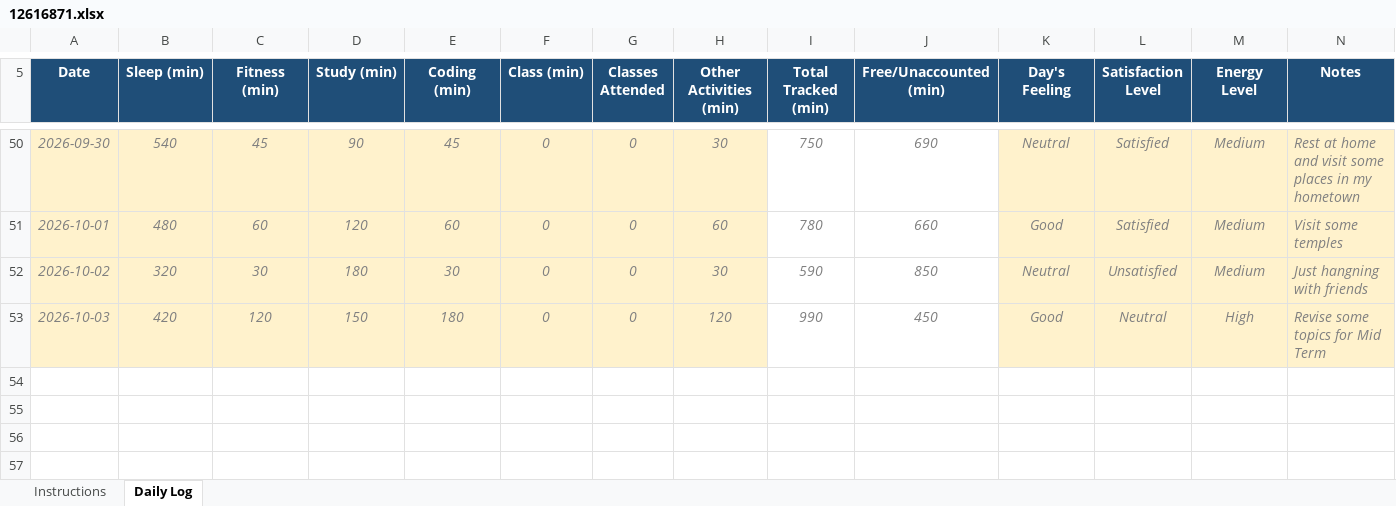
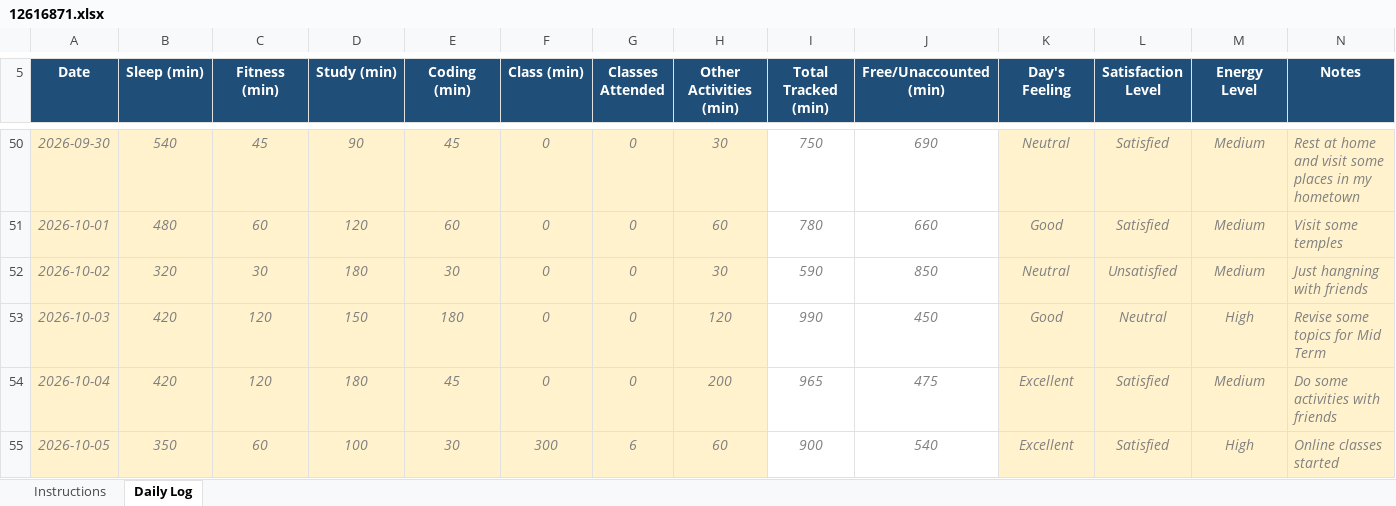
Before and after one commit to Jay-Govind-Kumar/12616871_CAP776_D1P2632, an Excel workbook: 12616871.xlsx, sheet Daily Log, drawn as a sheet; only a part is shown, gaps mark what is left out; values as stored, in another font and other column widths than the file's, no borders; conditional formats not drawn; the diff names each change by its address in the sheet, - before the commit and + after, or states it on an @@ line.

Commit message:
update daily log

```diff
--- a/12616871.xlsx (sheet Daily Log)
+++ b/12616871.xlsx (sheet Daily Log)
+row 54: 2026-10-04 | 420 | 120 | 180 | 45 | 0 | 0 | 200 | 965 | 475 | Excellent | Satisfied | Medium | Do some activities with friends
+row 55: 2026-10-05 | 350 | 60 | 100 | 30 | 300 | 6 | 60 | 900 | 540 | Excellent | Satisfied | High | Online classes started
```
